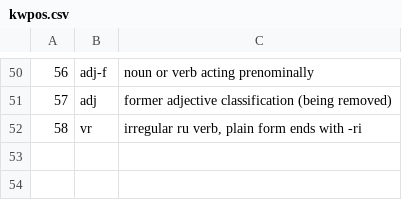
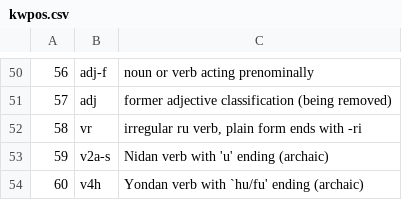
Before and after one commit to briankrznarich/jmdictdb, a CSV file: pg/data/kwpos.csv, drawn as a sheet; only a part is shown, gaps mark what is left out.

```diff
--- a/pg/data/kwpos.csv
+++ b/pg/data/kwpos.csv
@@ -52 +52,3 @@
 58	vr	irregular ru verb, plain form ends with -ri
+59	v2a-s	Nidan verb with 'u' ending (archaic)
+60	v4h	Yondan verb with `hu/fu' ending (archaic)
```
Also changed, not shown: 4 other files.
